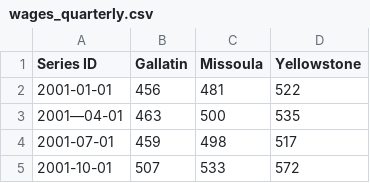
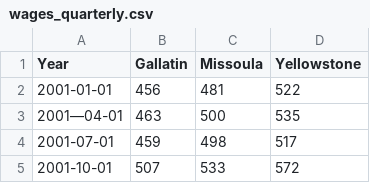
Before and after one commit to hannahjordanUM/Data_Vis_Repo, a CSV file: wages_quarterly.csv, drawn as a sheet; only a part is shown.

Commit message:
Update wages_quarterly.csv

```diff
--- a/wages_quarterly.csv
+++ b/wages_quarterly.csv
@@ -1,2 +1,2 @@
-Series ID,Gallatin,Missoula,Yellowstone
+Year,Gallatin,Missoula,Yellowstone
 2001-01-01,456,481,522
```
